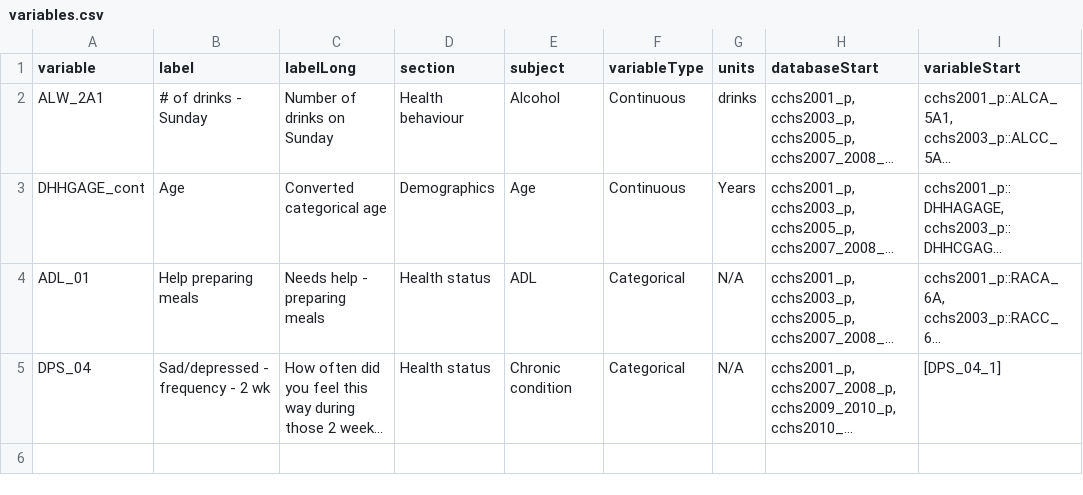
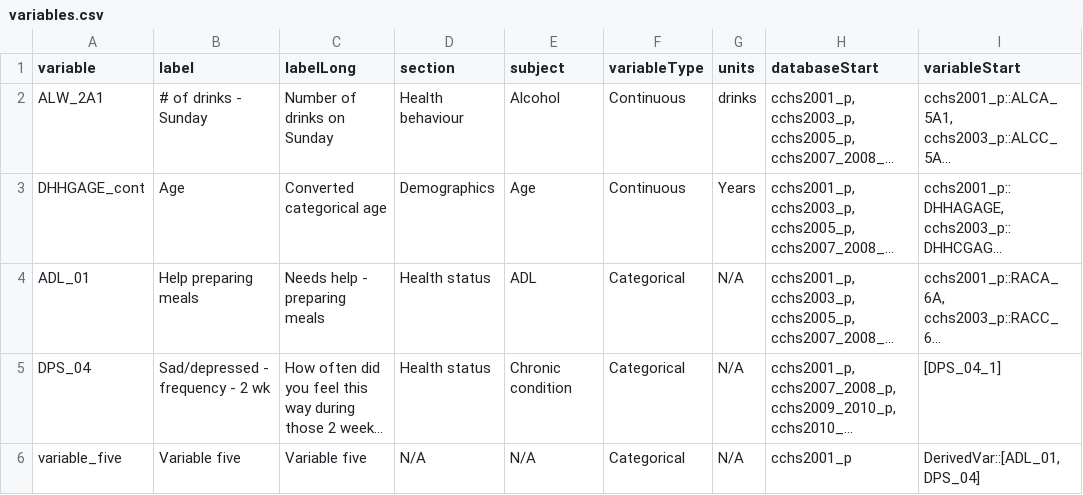
Before and after one commit to Big-Life-Lab/bllflow, a CSV file: assets/specs/model-csv-to-pmml/test-files/6/variables.csv, drawn as a sheet; long unchanged cells end in …; the diff names each change by its address in the sheet, - before the commit and + after, or states it on an @@ line.

Commit message:
Updated model_export_to_pmml function to not add start variables for derived variables for a fine and gray model

```diff
--- a/assets/specs/model-csv-to-pmml/test-files/6/variables.csv
+++ b/assets/specs/model-csv-to-pmml/test-files/6/variables.csv
+row 6: variable_five | Variable five | Variable five | N/A | N/A | Categorical | N/A | cchs2001_p | DerivedVar::[ADL_01, DPS_04]
```
Also changed, not shown: assets/specs/model-csv-to-pmml/test-files/6/variable-details.csv, 6 other files.
